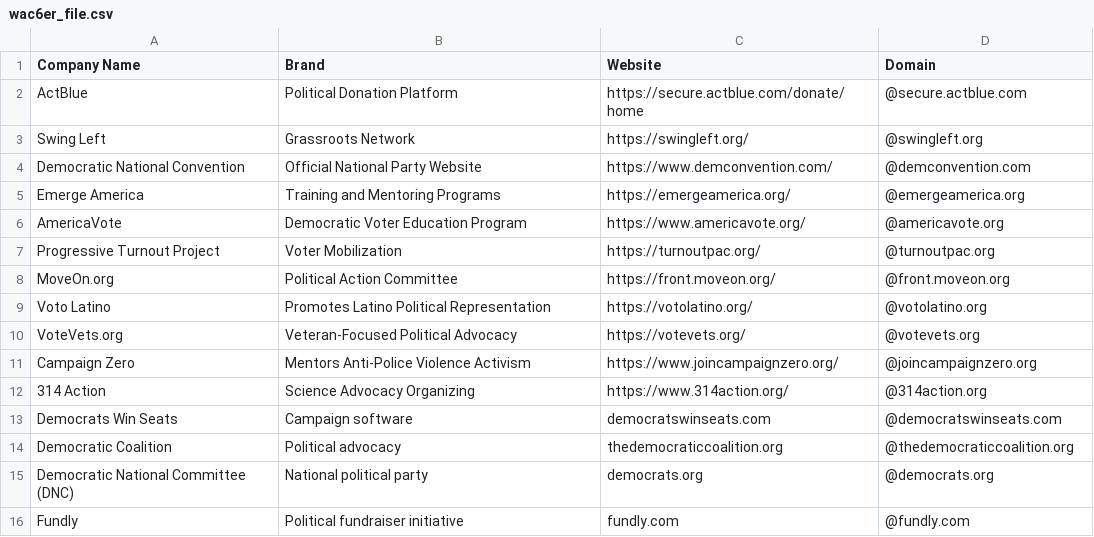
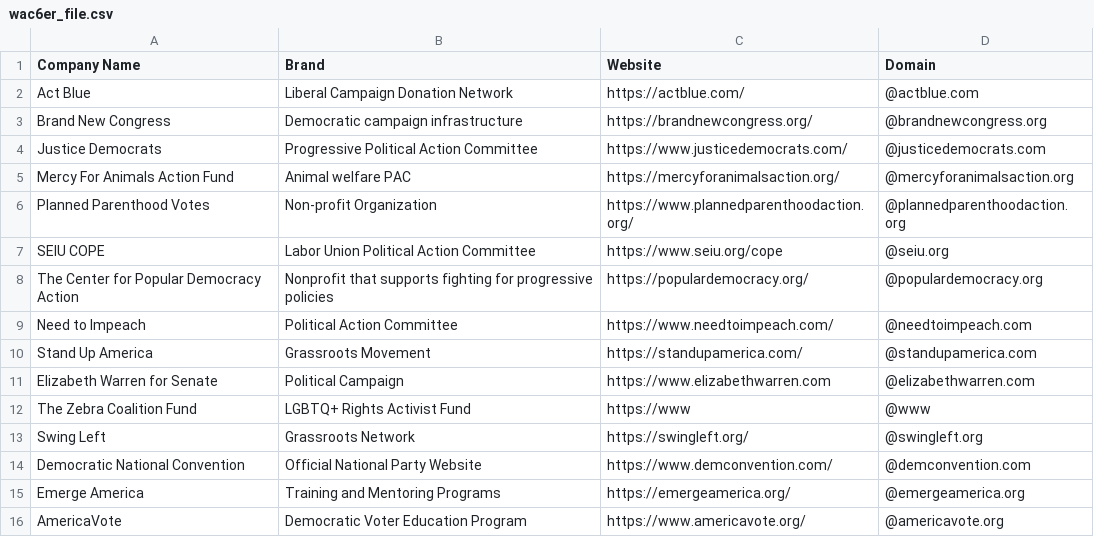
Before and after one commit to will-carrington/inconsistent_contacts, a CSV file: wac6er_file.csv, drawn as a sheet; only a part is shown; the shorter side is filled out with more unchanged rows.

Commit message:
Update file via API

```diff
--- a/wac6er_file.csv
+++ b/wac6er_file.csv
@@ -1,3 +1,13 @@
 Company Name,Brand,Website,Domain
-ActBlue, Political Donation Platform, https://secure.actblue.com/donate/home,@secure.actblue.com
+Act Blue, Liberal Campaign Donation Network, https://actblue.com/ ,@actblue.com
+Brand New Congress, Democratic campaign infrastructure, https://brandnewcongress.org/ ,@brandnewcongress.org
+Justice Democrats, Progressive Political Action Committee, https://www.justicedemocrats.com/ ,@justicedemocrats.com
+Mercy For Animals Action Fund, Animal welfare PAC, https://mercyforanimalsaction.org/ ,@mercyforanimalsaction.org
+Planned Parenthood Votes, Non-profit Organization, https://www.plannedparenthoodaction.org/ ,@plannedparenthoodaction.org
+SEIU COPE, Labor Union Political Action Committee, https://www.seiu.org/cope ,@seiu.org
+The Center for Popular Democracy Action, Nonprofit that supports fighting for progressive policies, https://populardemocracy.org/ ,@populardemocracy.org
+Need to Impeach, Political Action Committee, https://www.needtoimpeach.com/ ,@needtoimpeach.com
+Stand Up America, Grassroots Movement, https://standupamerica.com/ ,@standupamerica.com
+Elizabeth Warren for Senate, Political Campaign, https://www.elizabethwarren.com ,@elizabethwarren.com
+The Zebra Coalition Fund, LGBTQ+ Rights Activist Fund, https://www,@www
 Swing Left, Grassroots Network, https://swingleft.org/,@swingleft.org
```
